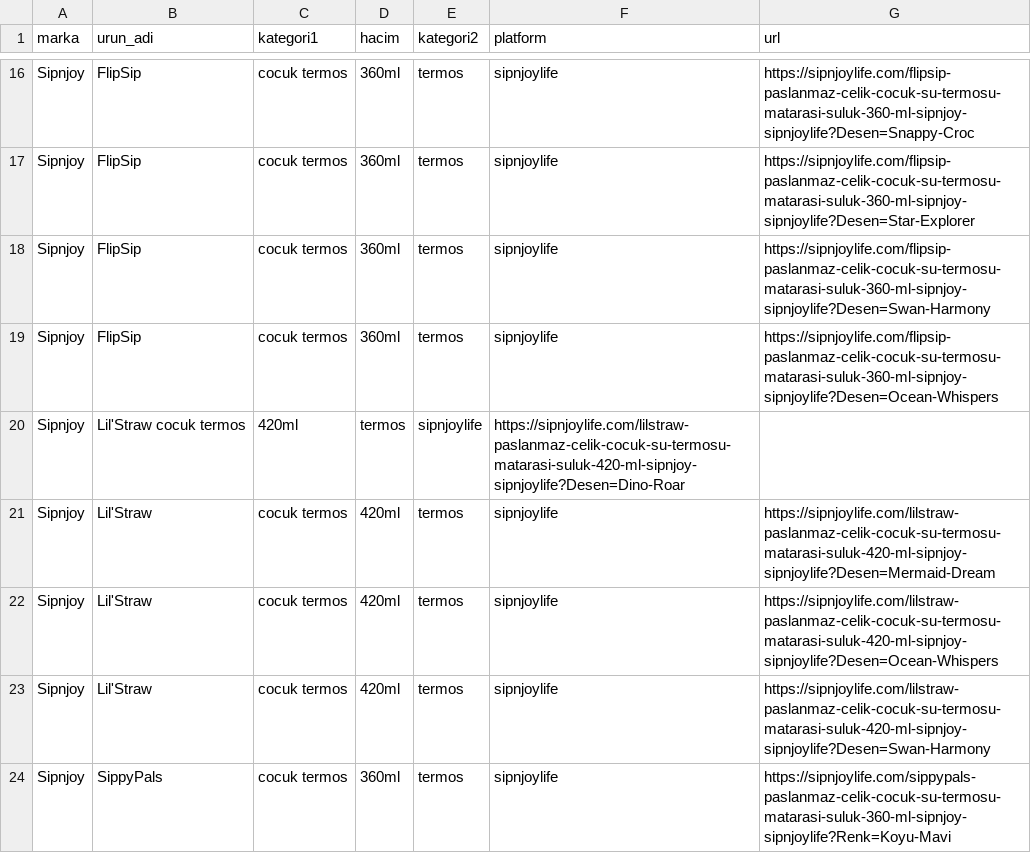
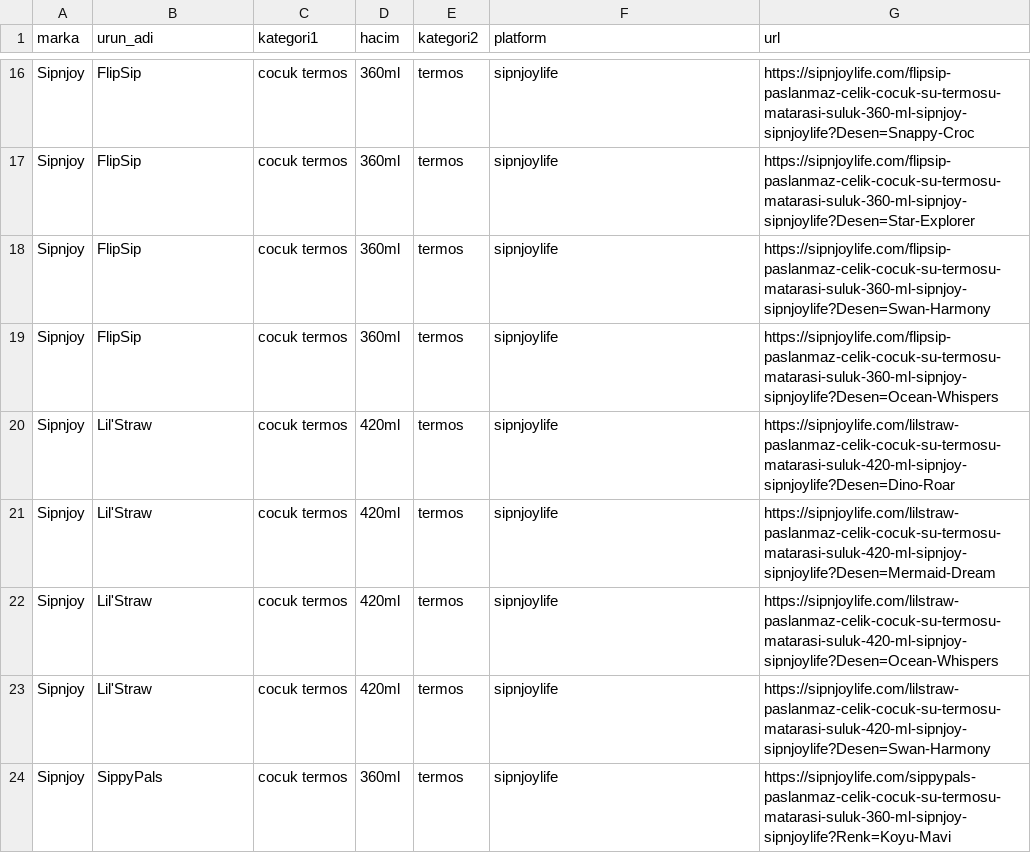
Before and after one commit to ozermirza/nbdrfts-2026, a CSV file: urunler.csv, drawn as a sheet; only a part is shown, gaps mark what is left out; removed rows and columns are numbered as before the commit, all else as after; the diff names each change by its address in the sheet, - before the commit and + after, or states it on an @@ line.

Commit message:
eksik virgül düzeltildi

```diff
--- a/urunler.csv
+++ b/urunler.csv
-row 20: Sipnjoy | Lil'Straw cocuk termos | 420ml | termos | sipnjoylife | https://sipnjoylife.com/lilstraw-paslanmaz-celik-cocuk-su-termosu-matarasi-suluk-420-ml-sipnjoy-sipnjoylife?Desen=Dino-Roar
+row 20: Sipnjoy | Lil'Straw | cocuk termos | 420ml | termos | sipnjoylife | https://sipnjoylife.com/lilstraw-paslanmaz-celik-cocuk-su-termosu-matarasi-suluk-420-ml-sipnjoy-sipnjoylife?Desen=Dino-Roar
```
